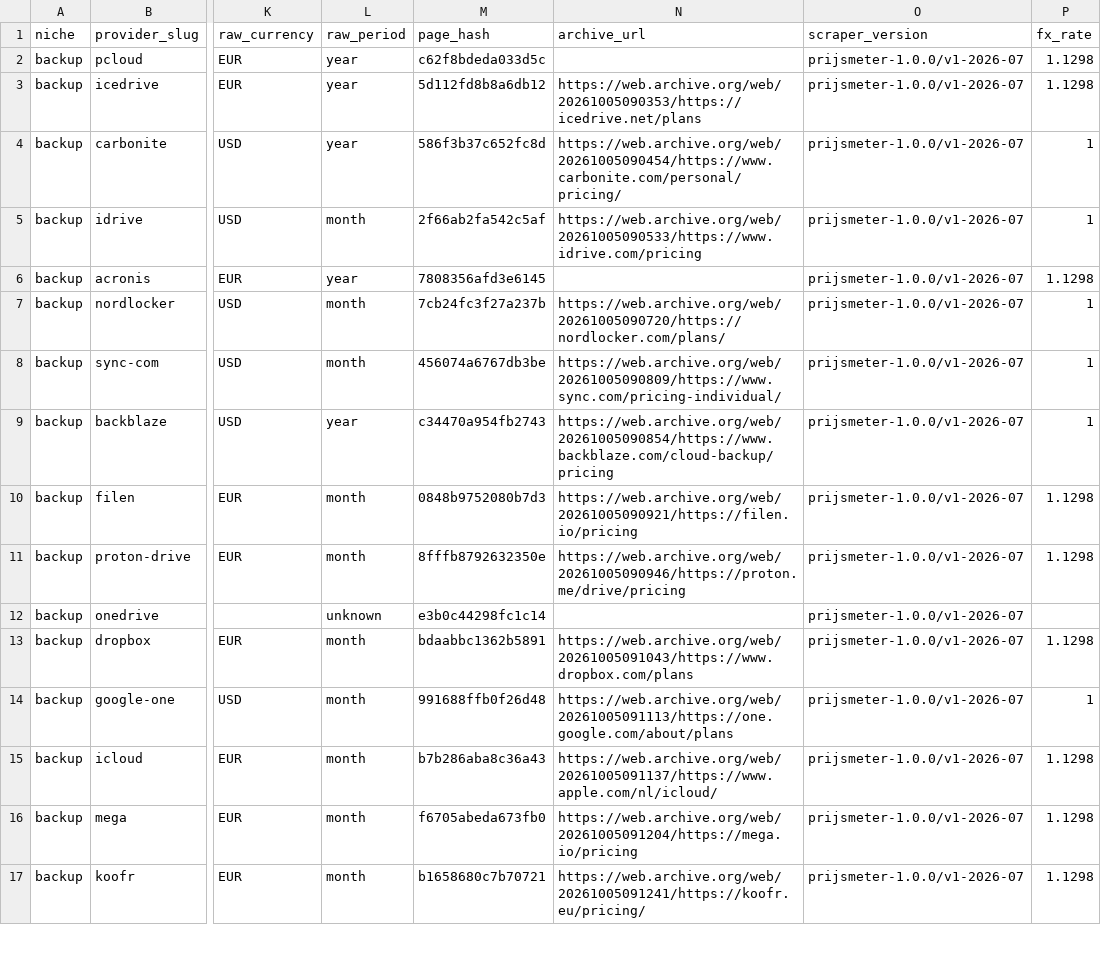
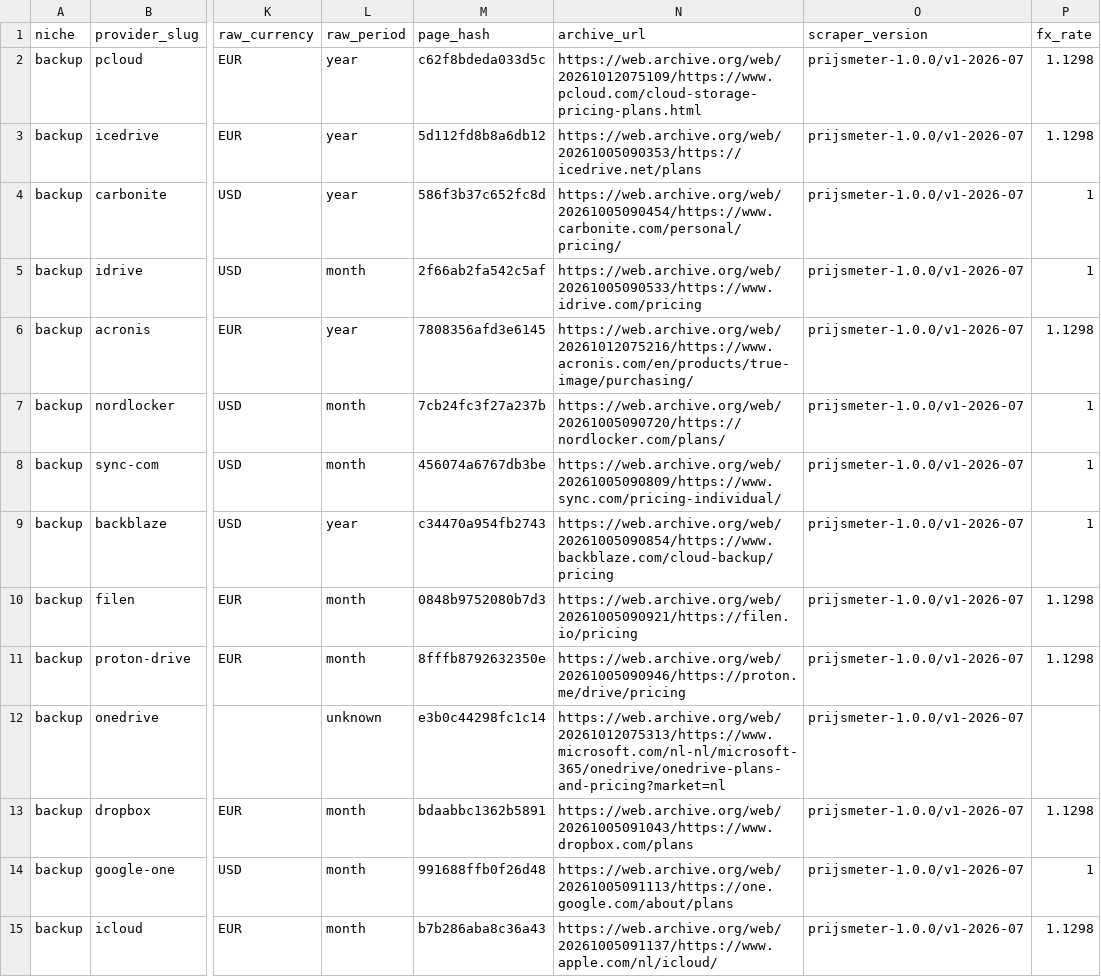
Before and after one commit to ies86/shortlist-price-index, a CSV file: data/backup/observations/2026-10.csv, drawn as a sheet; only a part is shown, gaps mark what is left out; the shorter side is filled out with more unchanged rows; the diff names each change by its address in the sheet, - before the commit and + after, or states it on an @@ line.

Commit message:
Monthly refresh 2026-10

```diff
--- a/data/backup/observations/2026-10.csv
+++ b/data/backup/observations/2026-10.csv
-N2 (archive_url): (empty)
+N2 (archive_url): https://web.archive.org/web/20261012075109/https://www.pcloud.com/cloud-storage-pricing-plans.html
-N6 (archive_url): (empty)
+N6 (archive_url): https://web.archive.org/web/20261012075216/https://www.acronis.com/en/products/true-image/purchasing/
-N12 (archive_url): (empty)
+N12 (archive_url): https://web.archive.org/web/20261012075313/https://www.microsoft.com/nl-nl/microsoft-365/onedrive/onedrive-plans-and-pricing?market=nl
```
Also changed, not shown: data/antivirus/providers-current.csv, data/esim/observations/2026-10.csv, 29 other files.
